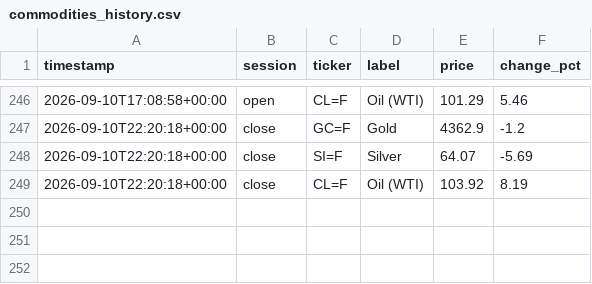
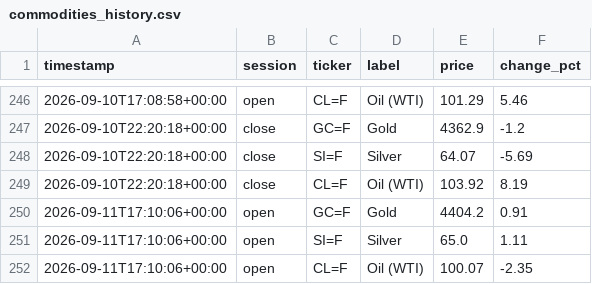
Before and after one commit to ericustayev-dot/Thecolorgreen, a CSV file: commodities_history.csv, drawn as a sheet; only a part is shown, gaps mark what is left out.

```diff
--- a/commodities_history.csv
+++ b/commodities_history.csv
@@ -249 +249,4 @@ timestamp,session,ticker,label,price,change_pct
 2026-09-10T22:20:18+00:00,close,CL=F,Oil (WTI),103.92,8.19
+2026-09-11T17:10:06+00:00,open,GC=F,Gold,4404.2,0.91
+2026-09-11T17:10:06+00:00,open,SI=F,Silver,65.0,1.11
+2026-09-11T17:10:06+00:00,open,CL=F,Oil (WTI),100.07,-2.35
```
Also changed, not shown: history.csv, world_news_log.csv, 1 other file.
